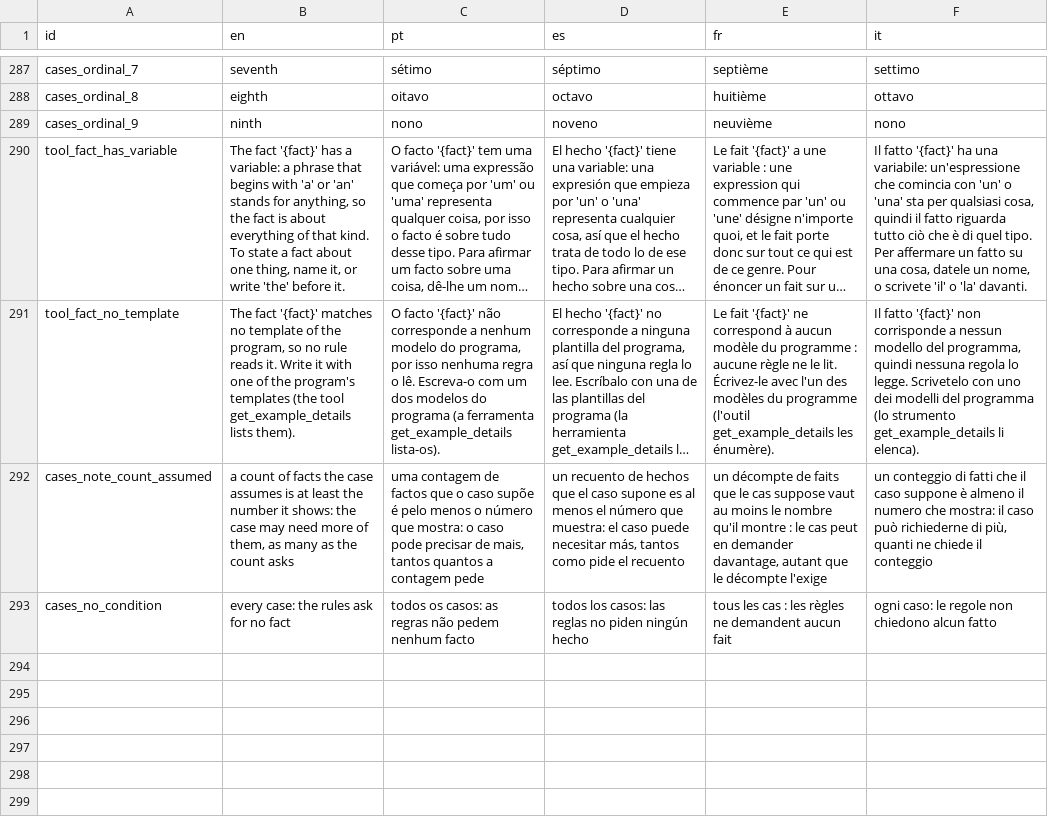
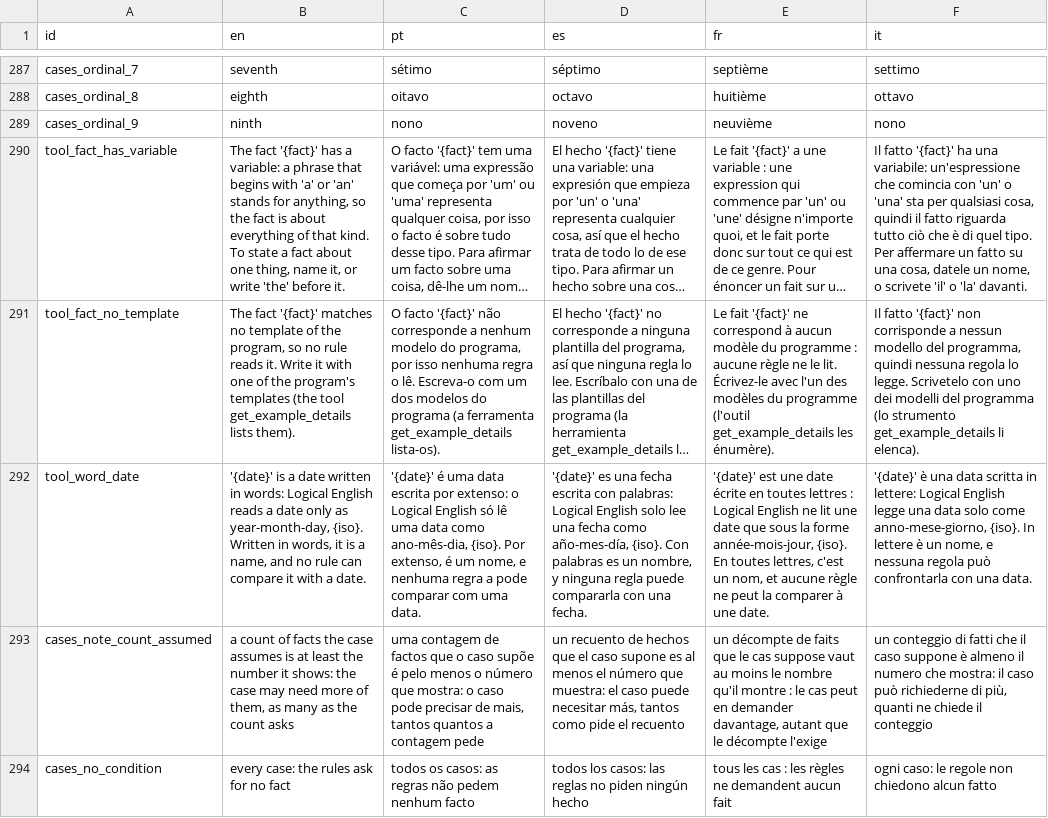
Before and after one commit to LogicalContractsOrg/LogicalEnglish2, a CSV file: i18n/messages.csv, drawn as a sheet; only a part is shown, gaps mark what is left out; long unchanged cells end in …; the diff names each change by its address in the sheet, - before the commit and + after, or states it on an @@ line.

```diff
--- a/i18n/messages.csv
+++ b/i18n/messages.csv
+row 292: tool_word_date | '{date}' is a date written in words: Logical English reads a date only as year-month-day, {iso}. Written in words, it is a name, and no rule can compare it with a date. | '{date}' é uma data escrita por extenso: o Logical English só lê uma data como ano-mês-dia, {iso}. Por extenso, é um nome, e nenhuma regra a pode comparar com uma data. | '{date}' es una fecha escrita con palabras: Logical English solo lee una fecha como año-mes-día, {iso}. Con palabras es un nombre, y ninguna regla puede compararla con una fecha. | '{date}' est une date écrite en toutes lettres : Logical English ne lit une date que sous la forme année-mois-jour, {iso}. En toutes lettres, c'est un nom, et aucune règle ne peut la comparer à une date. | '{date}' è una data scritta in lettere: Logical English legge una data solo come anno-mese-giorno, {iso}. In lettere è un nome, e nessuna regola può confrontarla con una data.
```
Also changed, not shown: 8 other files.
